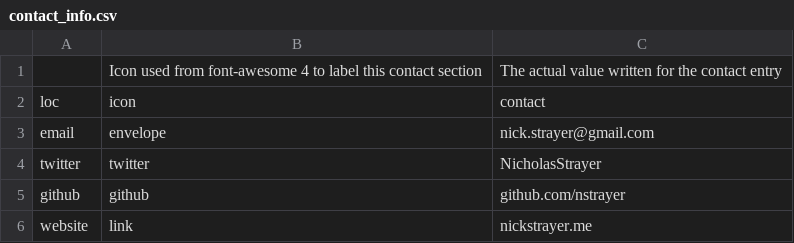
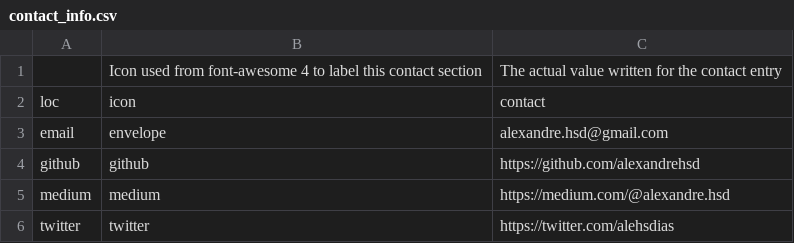
Before and after one commit to alexandrehsd/cv, a CSV file: csvs/contact_info.csv, drawn as a sheet.

Commit message:
Update contact info

```diff
--- a/csvs/contact_info.csv
+++ b/csvs/contact_info.csv
@@ -2,5 +2,5 @@
 loc,icon,contact
-email,envelope,nick.strayer@gmail.com
-twitter,twitter,NicholasStrayer
-github,github,github.com/nstrayer
-website,link,nickstrayer.me
+email,envelope,alexandre.hsd@gmail.com
+github,github,https://github.com/alexandrehsd
+medium,medium,https://medium.com/@alexandre.hsd
+twitter,twitter,https://twitter.com/alehsdias
```
